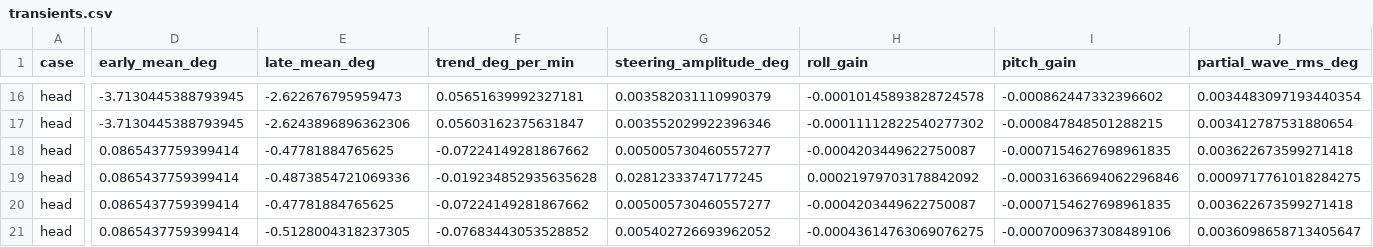
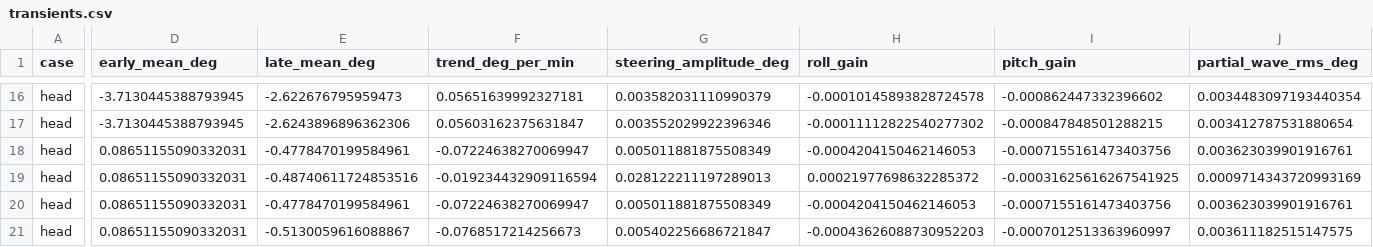
Before and after one commit to bareboat-necessities/ocean-imu, a CSV file: reports/results/marine_mag/transients.csv, drawn as a sheet; only a part is shown, gaps mark what is left out; removed rows and columns are numbered as before the commit, all else as after; rows hold the shown columns only; the diff covers the shown part only; the diff names each change by its address in the sheet, - before the commit and + after, or states it on an @@ line.

```diff
--- a/reports/results/marine_mag/transients.csv
+++ b/reports/results/marine_mag/transients.csv
-D18:D20 (early_mean_deg): 0.0865437759399414
+D18:D20 (early_mean_deg): 0.08651155090332031
-E18 (late_mean_deg): -0.47781884765625
+E18 (late_mean_deg): -0.4778470199584961
-F18 (trend_deg_per_min): -0.07224149281867662
+F18 (trend_deg_per_min): -0.07224638270069947
-G18 (steering_amplitude_deg): 0.005005730460557277
+G18 (steering_amplitude_deg): 0.005011881875508349
-H18 (roll_gain): -0.0004203449622750087
+H18 (roll_gain): -0.0004204150462146053
-I18 (pitch_gain): -0.0007154627698961835
+I18 (pitch_gain): -0.0007155161473403756
-J18 (partial_wave_rms_deg): 0.003622673599271418
+J18 (partial_wave_rms_deg): 0.003623039901916761
-E19 (late_mean_deg): -0.4873854721069336
+E19 (late_mean_deg): -0.48740611724853516
-F19 (trend_deg_per_min): -0.019234852935635628
+F19 (trend_deg_per_min): -0.019234432909116594
-G19 (steering_amplitude_deg): 0.02812333747177245
+G19 (steering_amplitude_deg): 0.028122211197289013
-H19 (roll_gain): 0.00021979703178842092
+H19 (roll_gain): 0.00021977698632285372
-I19 (pitch_gain): -0.00031636694062296846
+I19 (pitch_gain): -0.00031625616267541925
-J19 (partial_wave_rms_deg): 0.0009717761018284275
+J19 (partial_wave_rms_deg): 0.0009714343720993169
-E20 (late_mean_deg): -0.47781884765625
+E20 (late_mean_deg): -0.4778470199584961
-F20 (trend_deg_per_min): -0.07224149281867662
+F20 (trend_deg_per_min): -0.07224638270069947
-G20 (steering_amplitude_deg): 0.005005730460557277
+G20 (steering_amplitude_deg): 0.005011881875508349
-H20 (roll_gain): -0.0004203449622750087
+H20 (roll_gain): -0.0004204150462146053
-I20 (pitch_gain): -0.0007154627698961835
+I20 (pitch_gain): -0.0007155161473403756
-J20 (partial_wave_rms_deg): 0.003622673599271418
+J20 (partial_wave_rms_deg): 0.003623039901916761
-row 21: head | 0.0865437759399414 | -0.5128004318237305 | -0.07683443053528852 | 0.005402726693962052 | -0.00043614763069076275 | -0.0007009637308489106 | 0.0036098658713405647
+row 21: head | 0.08651155090332031 | -0.5130059616088867 | -0.0768517214256673 | 0.005402256686721847 | -0.00043626088730952203 | -0.0007012513363960997 | 0.003611182515147575
```
Also changed, not shown: 1 added row, 1 removed row and 33 edited cells elsewhere in this file, reports/results/marine_mag/development-trace.csv, reports/results/marine_mag/resources.csv, 25 other files.
